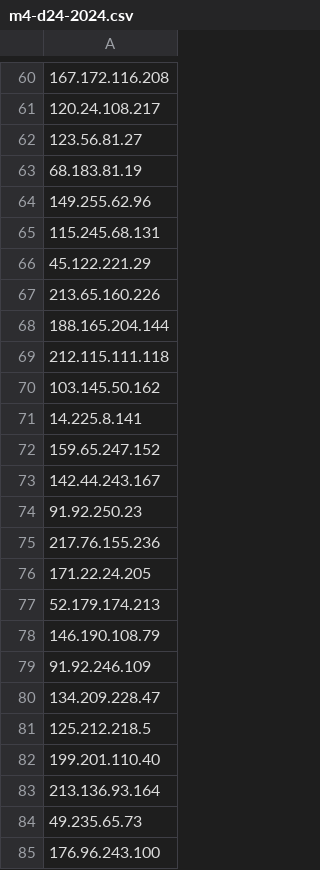
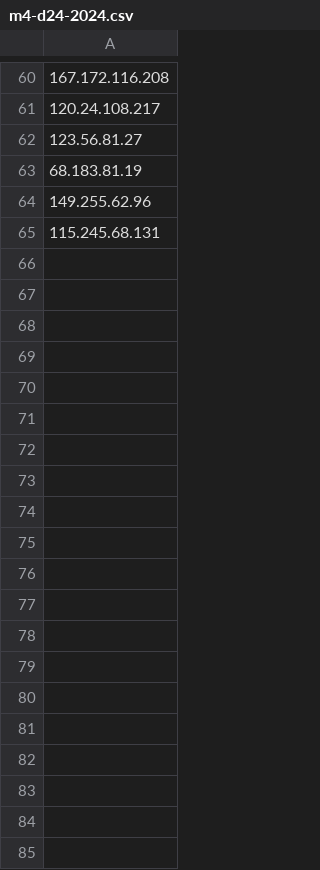
Before and after one commit to sec724/shareware, a CSV file: m4-2004/m4-d24-2024.csv, drawn as a sheet; only a part is shown, gaps mark what is left out; the diff covers the shown part only.

Commit message:
Add files via upload

```diff
--- a/m4-2004/m4-d24-2024.csv
+++ b/m4-2004/m4-d24-2024.csv
@@ -65,21 +65 @@
 115.245.68.131
-45.122.221.29
-213.65.160.226
-188.165.204.144
-212.115.111.118
-103.145.50.162
-14.225.8.141
-159.65.247.152
-142.44.243.167
-91.92.250.23
-217.76.155.236
-171.22.24.205
-52.179.174.213
-146.190.108.79
-91.92.246.109
-134.209.228.47
-125.212.218.5
-199.201.110.40
-213.136.93.164
-49.235.65.73
-176.96.243.100
```
Also changed, not shown: 14 removed rows elsewhere in this file.
